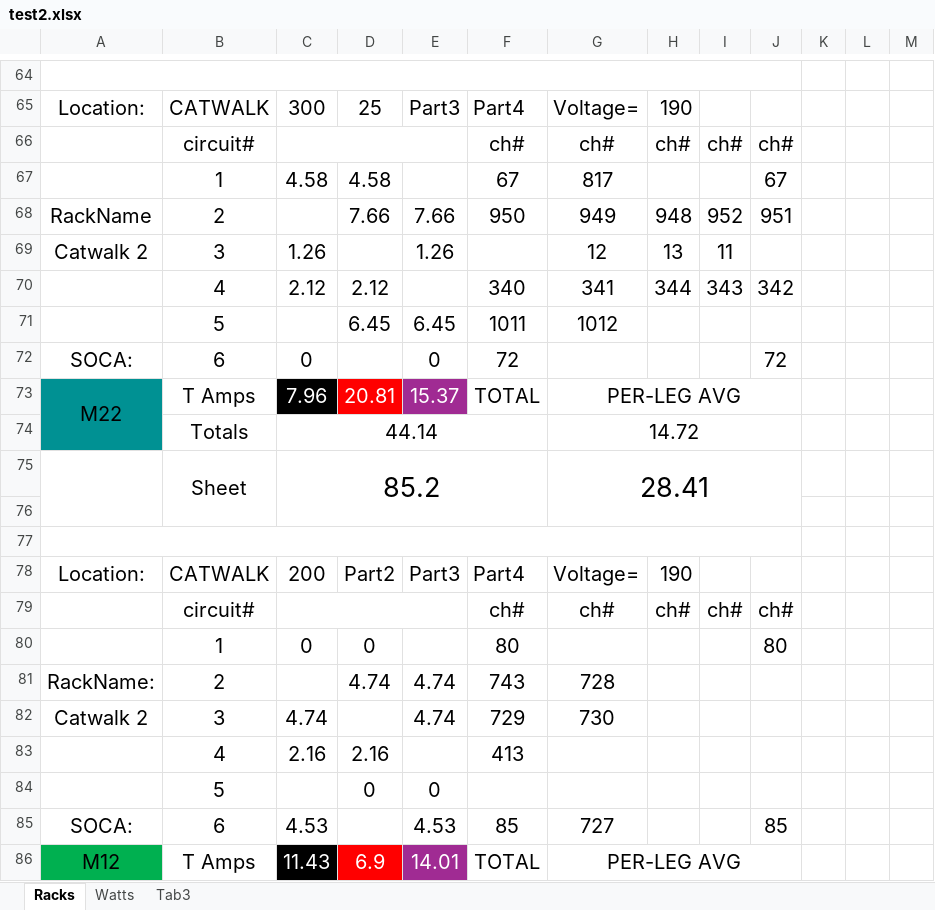
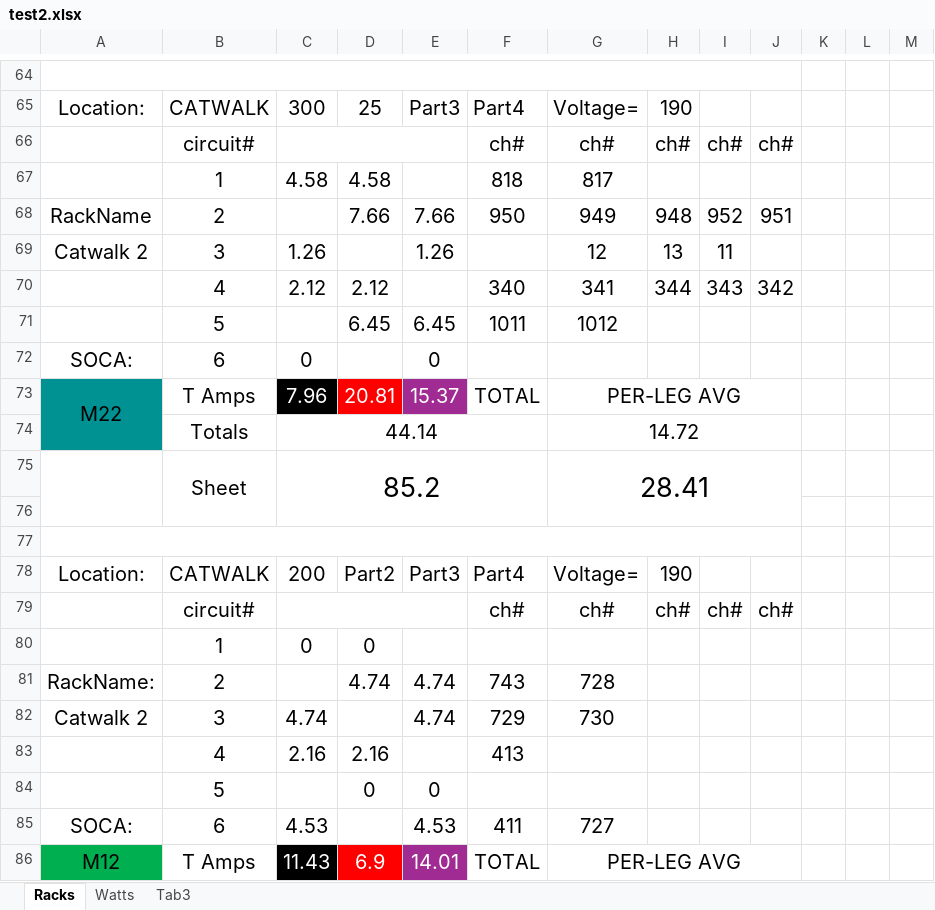
Before and after one commit to ispeedyg/AmpSheetMain, an Excel workbook: test2.xlsx, sheet Racks, drawn as a sheet; only a part is shown, gaps mark what is left out; values as stored, in another font and other column widths than the file's, no borders; the diff covers the shown part only; the diff names each change by its address in the sheet, - before the commit and + after, or states it on an @@ line.

```diff
--- a/test2.xlsx (sheet Racks)
+++ b/test2.xlsx (sheet Racks)
-F67: 67
+F67: 818
-J67: 67
+J67: (empty)
-F72: 72
+F72: (empty)
-J72: 72
+J72: (empty)
-F80: 80
+F80: (empty)
-J80: 80
+J80: (empty)
-F85: 85
+F85: 411
-J85: 85
+J85: (empty)
```
Also changed, not shown: 2 added rows, 2 removed rows and 23 edited cells elsewhere in this sheet, 1 other file.
